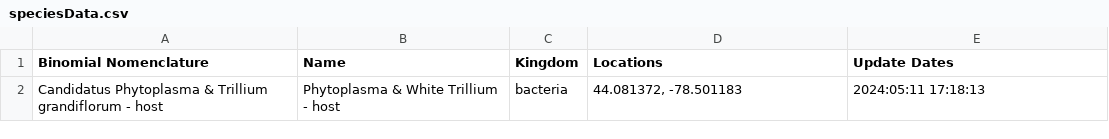
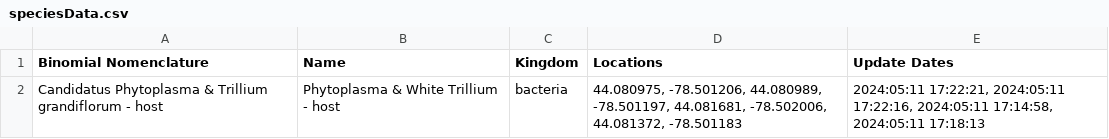
Before and after one commit to JoshuaBurt1/NodeJS_SpeciesTracker-sample, a CSV file: routes/speciesData.csv, drawn as a sheet.

```diff
--- a/routes/speciesData.csv
+++ b/routes/speciesData.csv
@@ -1,2 +1,2 @@
 Binomial Nomenclature,Name,Kingdom,Locations,Update Dates
-Candidatus Phytoplasma & Trillium grandiflorum - host,Phytoplasma & White Trillium - host,bacteria,"44.081372, -78.501183",2024:05:11 17:18:13
+Candidatus Phytoplasma & Trillium grandiflorum - host,Phytoplasma & White Trillium - host,bacteria,"44.080975, -78.501206, 44.080989, -78.501197, 44.081681, -78.502006, 44.081372, -78.501183","2024:05:11 17:22:21, 2024:05:11 17:22:16, 2024:05:11 17:14:58, 2024:05:11 17:18:13"
```
Also changed, not shown: 1 other file.
